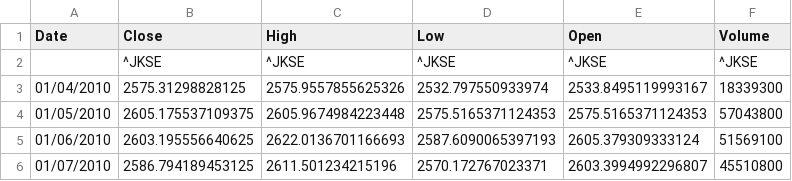
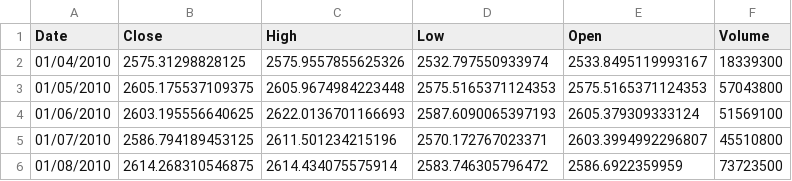
Before and after one commit to mahdaalma/ALMA-, a CSV file: IHSG HARIAN_2010_2024.csv, drawn as a sheet; only a part is shown; the shorter side is filled out with more unchanged rows.

Commit message:
Update IHSG HARIAN_2010_2024.csv

```diff
--- a/IHSG HARIAN_2010_2024.csv
+++ b/IHSG HARIAN_2010_2024.csv
@@ -1,3 +1,2 @@
 Date,Close,High,Low,Open,Volume
-,^JKSE,^JKSE,^JKSE,^JKSE,^JKSE
 01/04/2010,2575.31298828125,2575.9557855625326,2532.797550933974,2533.8495119993167,18339300
```
